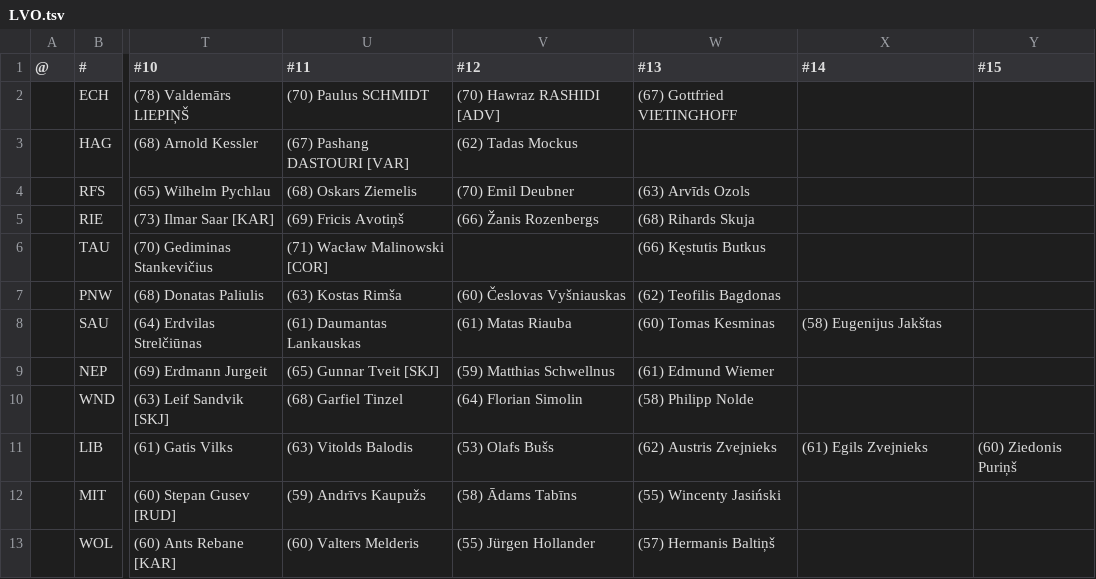
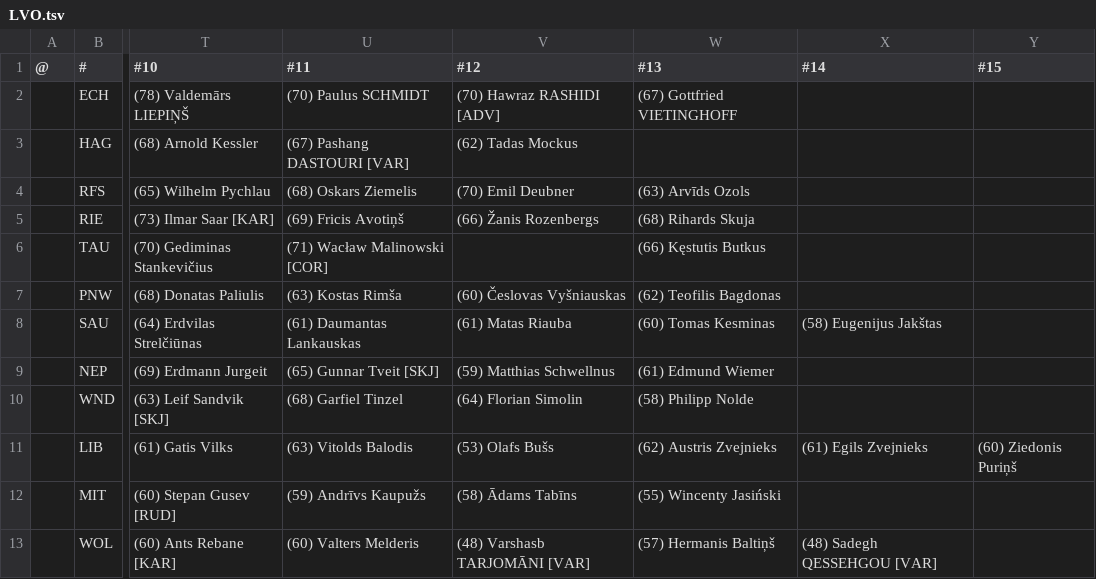
Before and after one commit to auroruse/avium-football-engine, a TSV file: src/presets/LVO.tsv, drawn as a sheet; only a part is shown, gaps mark what is left out; the diff names each change by its address in the sheet, - before the commit and + after, or states it on an @@ line.

```diff
--- a/src/presets/LVO.tsv
+++ b/src/presets/LVO.tsv
-V13 (#12): (55) Jürgen Hollander
+V13 (#12): (48) Varshasb TARJOMĀNI [VAR]
-X13 (#14): (empty)
+X13 (#14): (48) Sadegh QESSEHGOU [VAR]
```
Also changed, not shown: public/avium/pstats/trades.tsv, src/presets/VAR.tsv, 2 other files.
